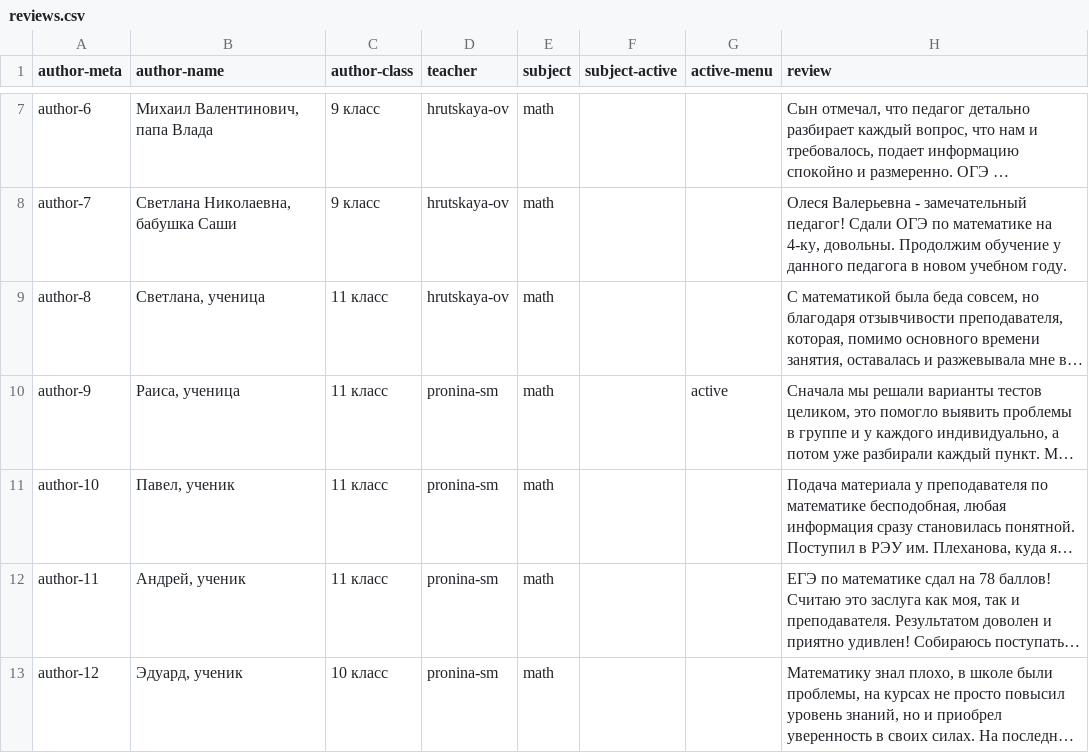
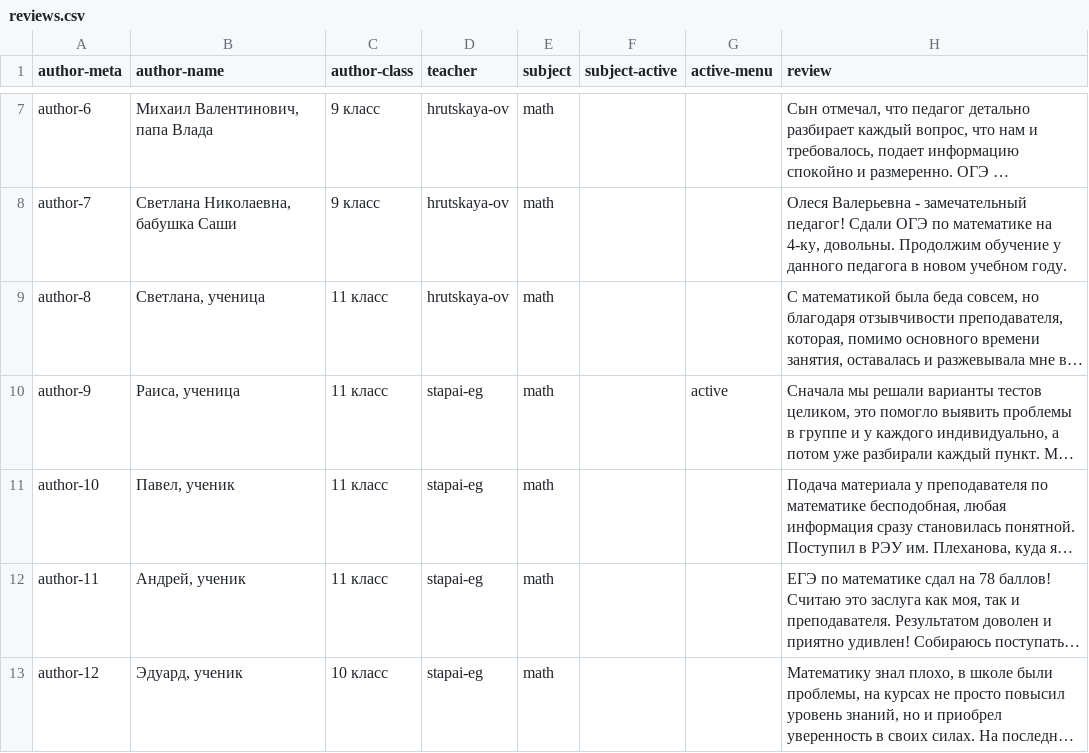
Before and after one commit to nastiya25/dom-ege.ru, a CSV file: _data/reviews.csv, drawn as a sheet; only a part is shown, gaps mark what is left out; long unchanged cells end in …; the diff covers the shown part only; the diff names each change by its address in the sheet, - before the commit and + after, or states it on an @@ line.

Commit message:
new teachers and pravki

```diff
--- a/_data/reviews.csv
+++ b/_data/reviews.csv
-D10:D13 (teacher): pronina-sm
+D10:D13 (teacher): stapai-eg
```
Also changed, not shown: 10 edited cells elsewhere in this file, 3 other files.
